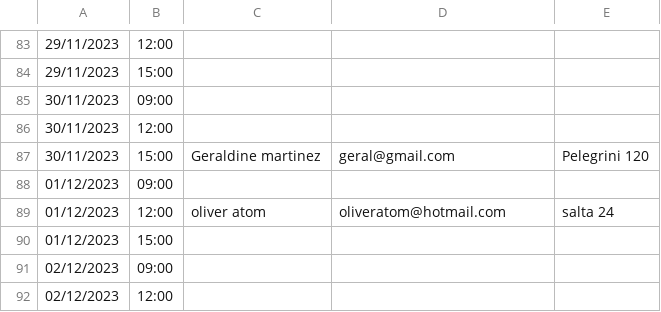
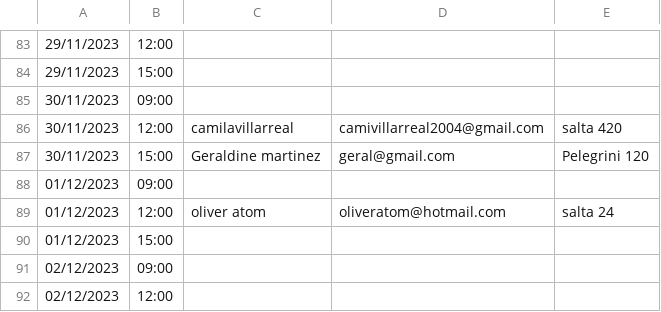
Before and after one commit to ferpaez/Sistema-para-inmobiliaria, a CSV file: citas.csv, drawn as a sheet; only a part is shown, gaps mark what is left out.

```diff
--- a/citas.csv
+++ b/citas.csv
@@ -85,3 +85,3 @@
 30/11/2023;09:00;;;
-30/11/2023;12:00;;;
+30/11/2023;12:00;camilavillarreal;camivillarreal2004@gmail.com ;salta 420
 30/11/2023;15:00;Geraldine martinez;geral@gmail.com;Pelegrini 120
```
Also changed, not shown: agenda_semana.csv, 2 other files.
